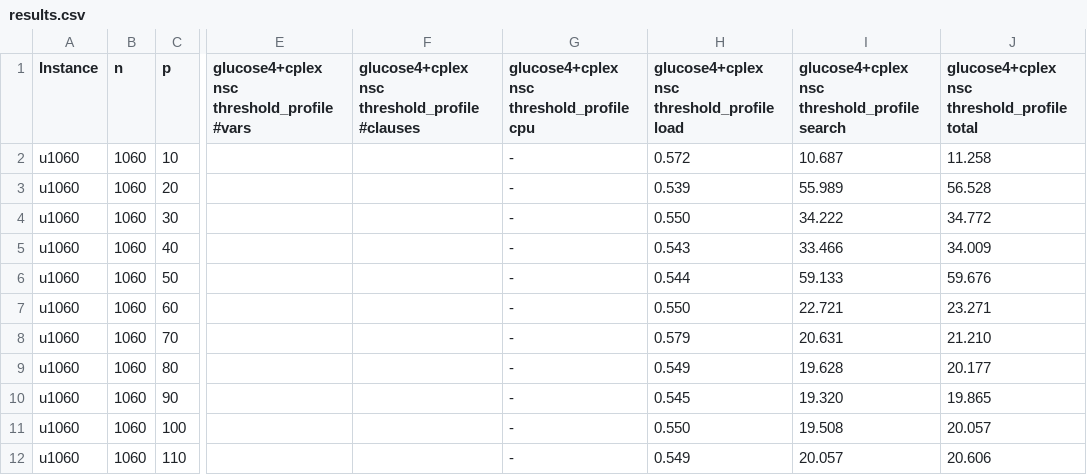
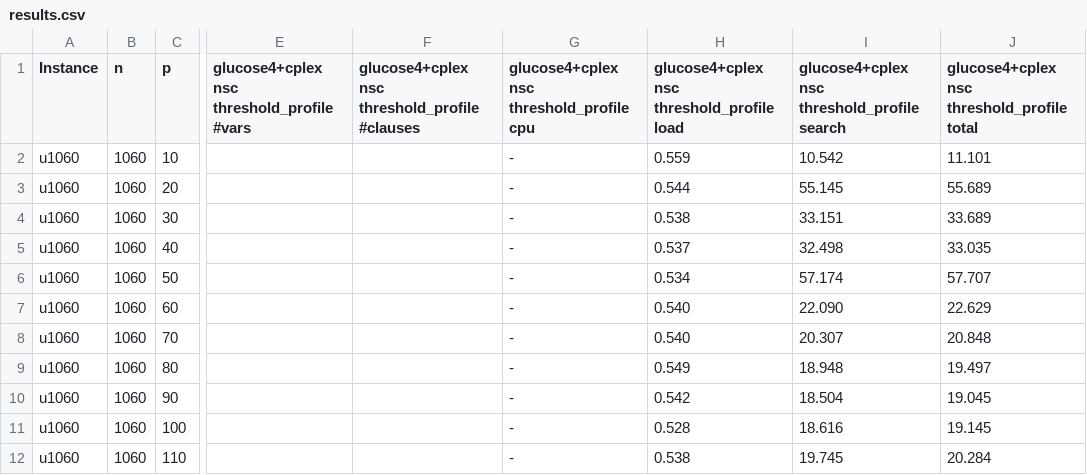
Before and after one commit to djnhngocduc/P-Center, a CSV file: results/results/results.csv, drawn as a sheet; only a part is shown, gaps mark what is left out; the diff covers the shown part only; the diff names each change by its address in the sheet, - before the commit and + after, or states it on an @@ line.

Commit message:
update results find threshold

```diff
--- a/results/results/results.csv
+++ b/results/results/results.csv
-H2: 0.572
+H2: 0.559
-I2: 10.687
+I2: 10.542
-J2: 11.258
+J2: 11.101
-H3: 0.539
+H3: 0.544
-I3: 55.989
+I3: 55.145
-J3: 56.528
+J3: 55.689
-H4: 0.550
+H4: 0.538
-I4: 34.222
+I4: 33.151
-J4: 34.772
+J4: 33.689
-H5: 0.543
+H5: 0.537
-I5: 33.466
+I5: 32.498
-J5: 34.009
+J5: 33.035
-H6: 0.544
+H6: 0.534
-I6: 59.133
+I6: 57.174
-J6: 59.676
+J6: 57.707
-H7: 0.550
+H7: 0.540
-I7: 22.721
+I7: 22.090
-J7: 23.271
+J7: 22.629
-H8: 0.579
+H8: 0.540
-I8: 20.631
+I8: 20.307
-J8: 21.210
+J8: 20.848
-I9: 19.628
+I9: 18.948
-J9: 20.177
+J9: 19.497
-H10: 0.545
+H10: 0.542
-I10: 19.320
+I10: 18.504
-J10: 19.865
+J10: 19.045
-H11: 0.550
+H11: 0.528
-I11: 19.508
+I11: 18.616
-J11: 20.057
+J11: 19.145
-H12: 0.549
+H12: 0.538
-I12: 20.057
+I12: 19.745
-J12: 20.606
+J12: 20.284
```
Also changed, not shown: 1 added row, 1 removed row and 12 edited cells elsewhere in this file, 2 other files.
